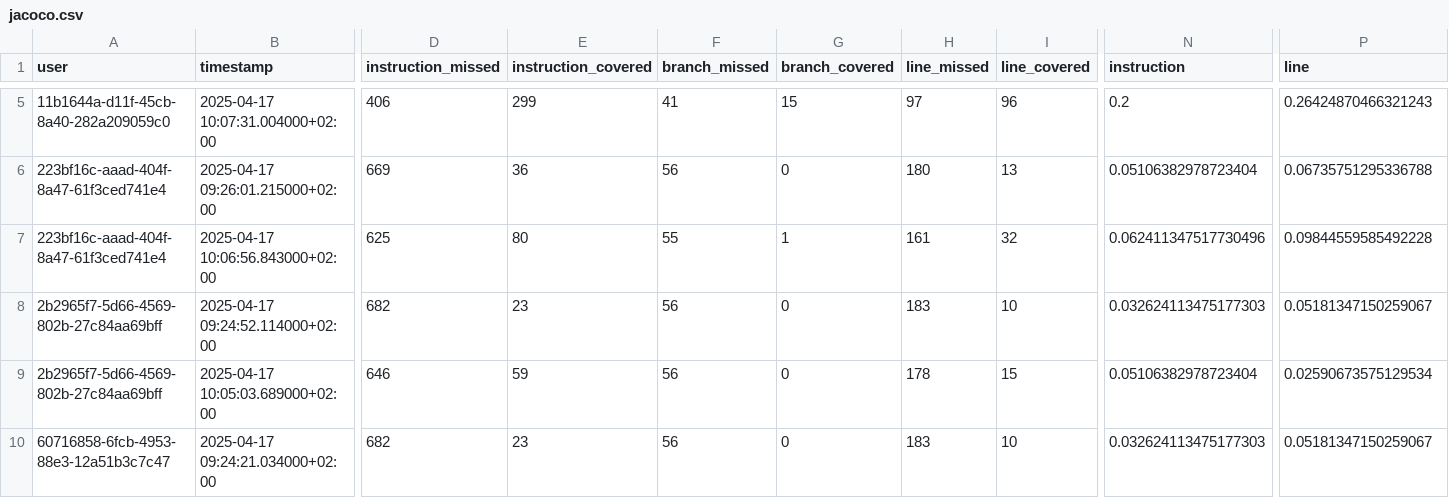
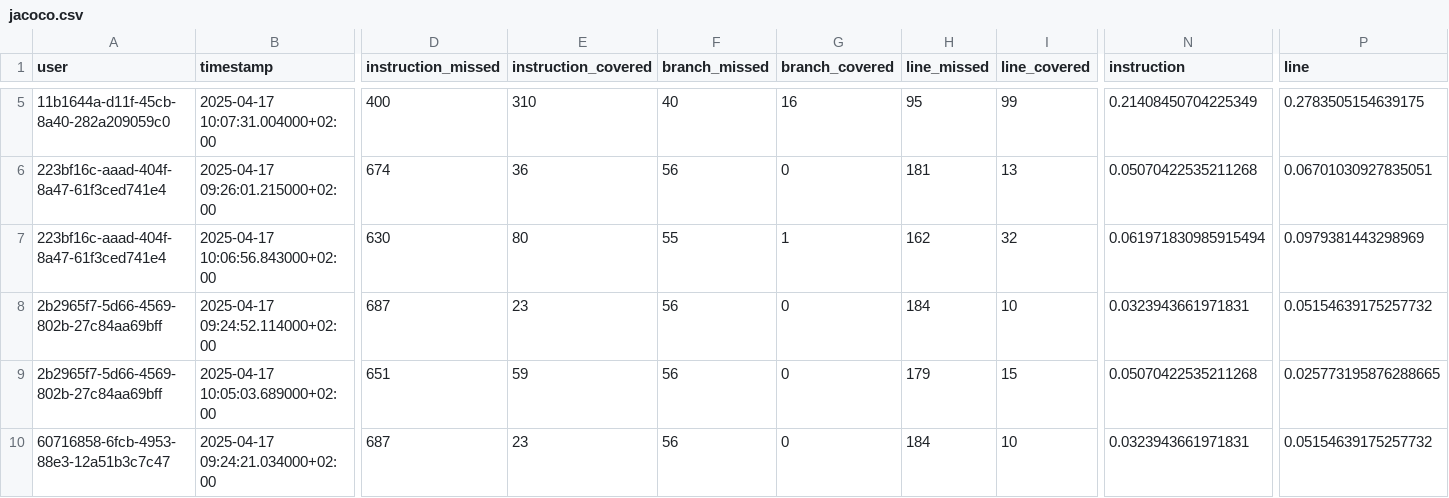
Before and after one commit to ThibBer/MemoireDataAnalytics, a CSV file: generated/code-analysis/jacoco.csv, drawn as a sheet; only a part is shown, gaps mark what is left out; the diff covers the shown part only; the diff names each change by its address in the sheet, - before the commit and + after, or states it on an @@ line.

```diff
--- a/generated/code-analysis/jacoco.csv
+++ b/generated/code-analysis/jacoco.csv
-D5 (instruction_missed): 406
+D5 (instruction_missed): 400
-E5 (instruction_covered): 299
+E5 (instruction_covered): 310
-F5 (branch_missed): 41
+F5 (branch_missed): 40
-G5 (branch_covered): 15
+G5 (branch_covered): 16
-H5 (line_missed): 97
+H5 (line_missed): 95
-I5 (line_covered): 96
+I5 (line_covered): 99
-N5 (instruction): 0.2
+N5 (instruction): 0.21408450704225349
-P5 (line): 0.26424870466321243
+P5 (line): 0.2783505154639175
-D6 (instruction_missed): 669
+D6 (instruction_missed): 674
-H6 (line_missed): 180
+H6 (line_missed): 181
-N6 (instruction): 0.05106382978723404
+N6 (instruction): 0.05070422535211268
-P6 (line): 0.06735751295336788
+P6 (line): 0.06701030927835051
-D7 (instruction_missed): 625
+D7 (instruction_missed): 630
-H7 (line_missed): 161
+H7 (line_missed): 162
-N7 (instruction): 0.062411347517730496
+N7 (instruction): 0.061971830985915494
-P7 (line): 0.09844559585492228
+P7 (line): 0.0979381443298969
-D8 (instruction_missed): 682
+D8 (instruction_missed): 687
-H8 (line_missed): 183
+H8 (line_missed): 184
-N8 (instruction): 0.032624113475177303
+N8 (instruction): 0.0323943661971831
-P8 (line): 0.05181347150259067
+P8 (line): 0.05154639175257732
-D9 (instruction_missed): 646
+D9 (instruction_missed): 651
-H9 (line_missed): 178
+H9 (line_missed): 179
-N9 (instruction): 0.05106382978723404
+N9 (instruction): 0.05070422535211268
-P9 (line): 0.02590673575129534
+P9 (line): 0.025773195876288665
-D10 (instruction_missed): 682
+D10 (instruction_missed): 687
-H10 (line_missed): 183
+H10 (line_missed): 184
-N10 (instruction): 0.032624113475177303
+N10 (instruction): 0.0323943661971831
-P10 (line): 0.05181347150259067
+P10 (line): 0.05154639175257732
```
Also changed, not shown: 149 edited cells elsewhere in this file, 2 other files.
